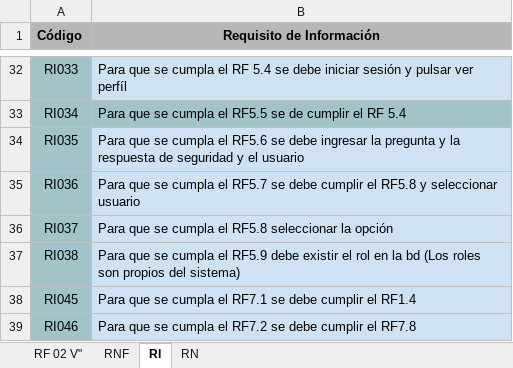
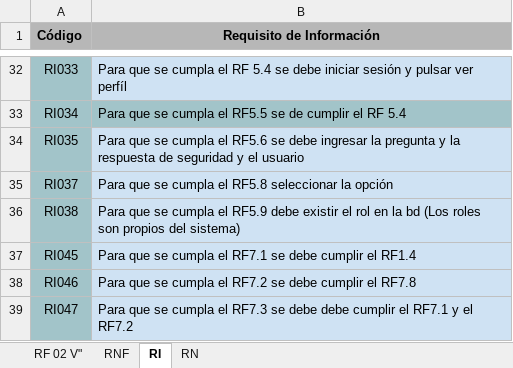
Before and after one commit to aechavarria24/proesthetic_documentacion, an Excel workbook: Requisitos/RequisitosProestheticVersionBeta.xlsx.xlsx.xlsx, sheet RI, drawn as a sheet; only a part is shown, gaps mark what is left out; the shorter side is filled out with more unchanged rows; values as stored, in another font and other column widths than the file's, no borders; the diff names each change by its address in the sheet, - before the commit and + after, or states it on an @@ line.

```diff
--- a/Requisitos/RequisitosProestheticVersionBeta.xlsx.xlsx.xlsx (sheet RI)
+++ b/Requisitos/RequisitosProestheticVersionBeta.xlsx.xlsx.xlsx (sheet RI)
-row 35: RI036 | Para que se cumpla el RF5.7 se debe cumplir el RF5.8 y seleccionar usuario
```
Also changed, not shown: sheet RF 02 V", 1 other file.
